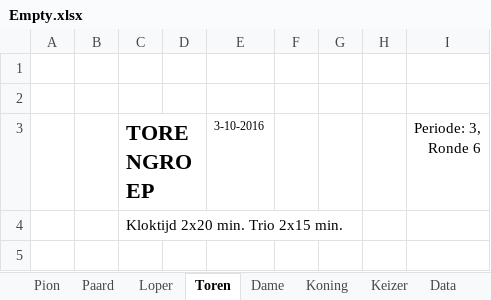
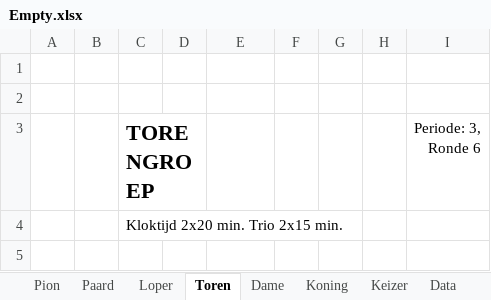
Before and after one commit to lmeulen/IJC_UI, an Excel workbook: IJC_UI/Empty.xlsx, sheet Toren, drawn as a sheet; only a part is shown; values as stored, in another font and other column widths than the file's, no borders; the diff names each change by its address in the sheet, - before the commit and + after, or states it on an @@ line.

```diff
--- a/IJC_UI/Empty.xlsx (sheet Toren)
+++ b/IJC_UI/Empty.xlsx (sheet Toren)
-E3: 3-10-2016
+E3: (empty)
```
Also changed, not shown: sheet Dame, sheet Koning, sheet Keizer, sheet Loper, sheet Paard, sheet Pion, 3 other files.
